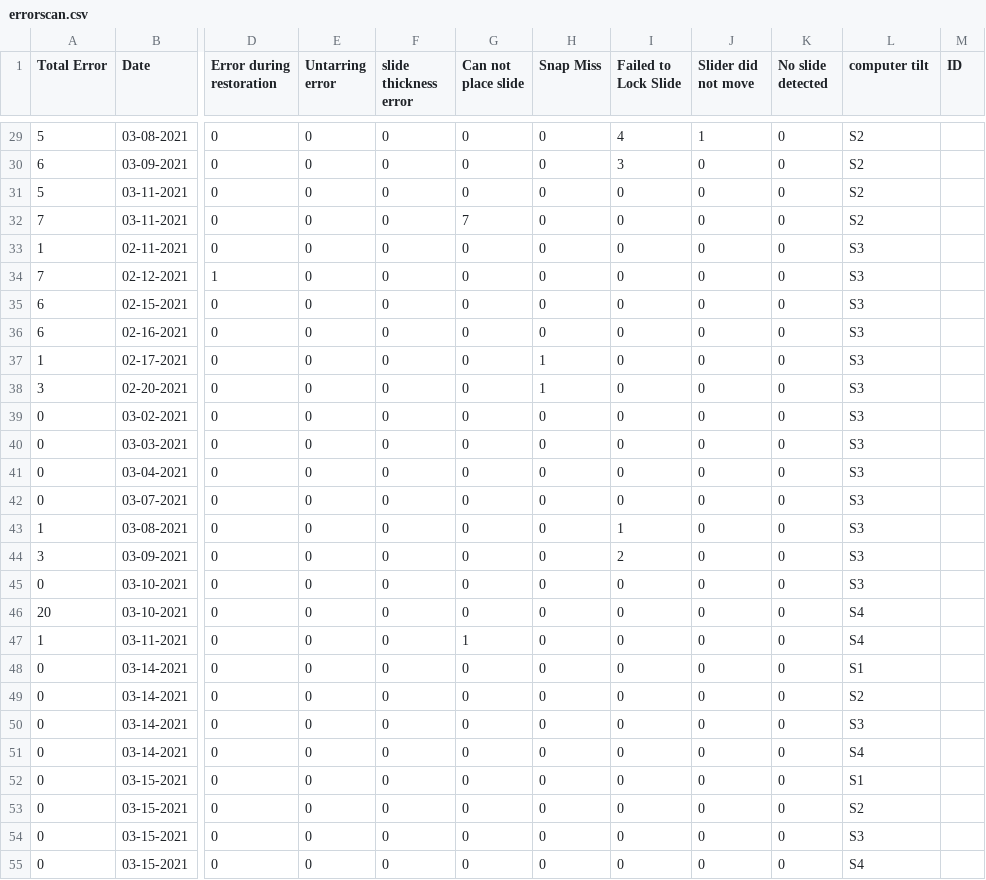
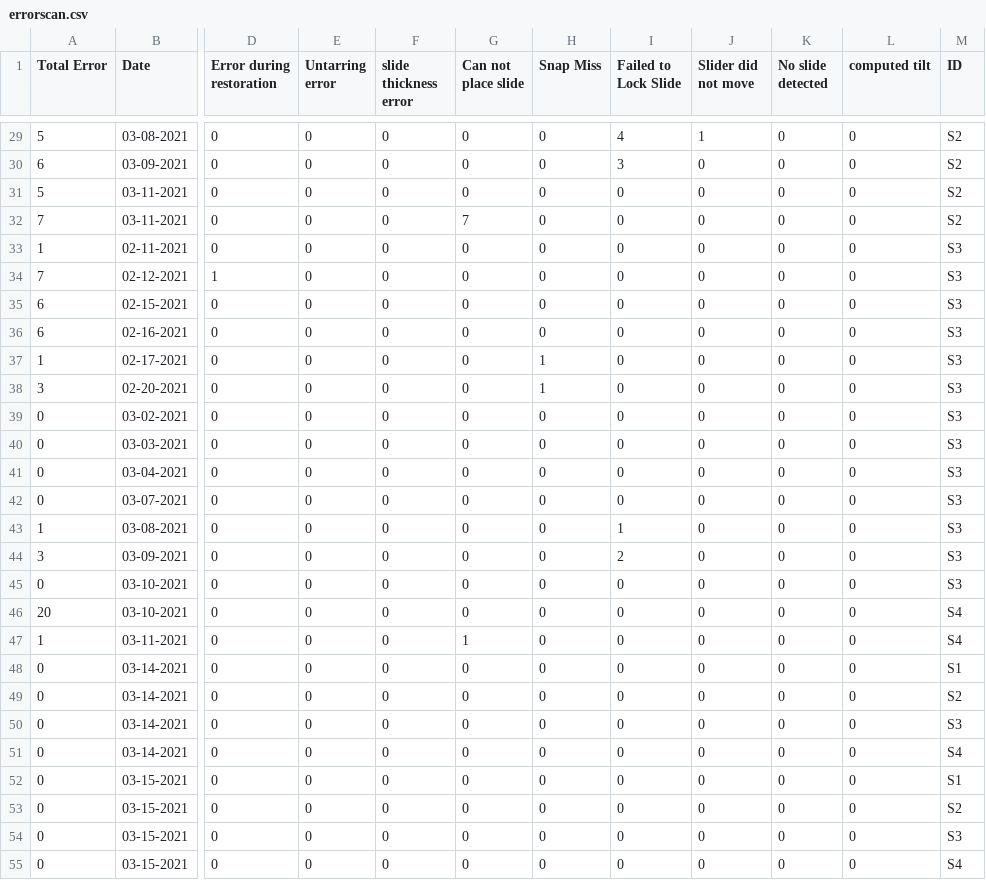
Before and after one commit to MONSTERharper/extra, a CSV file: errorscan.csv, drawn as a sheet; only a part is shown, gaps mark what is left out; the diff covers the shown part only; the diff names each change by its address in the sheet, - before the commit and + after, or states it on an @@ line.

```diff
--- a/errorscan.csv
+++ b/errorscan.csv
-L1: computer tilt
+L1: computed tilt
-L29:L32 (computed tilt): S2
+L29:L32 (computed tilt): 0
-M29:M32 (ID): (empty)
+M29:M32 (ID): S2
-L33:L45 (computed tilt): S3
+L33:L45 (computed tilt): 0
-M33:M45 (ID): (empty)
+M33:M45 (ID): S3
-L46:L47 (computed tilt): S4
+L46:L47 (computed tilt): 0
-M46:M47 (ID): (empty)
+M46:M47 (ID): S4
-L48 (computed tilt): S1
+L48 (computed tilt): 0
-M48 (ID): (empty)
+M48 (ID): S1
-L49 (computed tilt): S2
+L49 (computed tilt): 0
-M49 (ID): (empty)
+M49 (ID): S2
-L50 (computed tilt): S3
+L50 (computed tilt): 0
-M50 (ID): (empty)
+M50 (ID): S3
-L51 (computed tilt): S4
+L51 (computed tilt): 0
-M51 (ID): (empty)
+M51 (ID): S4
-L52 (computed tilt): S1
+L52 (computed tilt): 0
-M52 (ID): (empty)
+M52 (ID): S1
-L53 (computed tilt): S2
+L53 (computed tilt): 0
-M53 (ID): (empty)
+M53 (ID): S2
-L54 (computed tilt): S3
+L54 (computed tilt): 0
-M54 (ID): (empty)
+M54 (ID): S3
-L55 (computed tilt): S4
+L55 (computed tilt): 0
-M55 (ID): (empty)
+M55 (ID): S4
```
Also changed, not shown: 110 edited cells elsewhere in this file.
